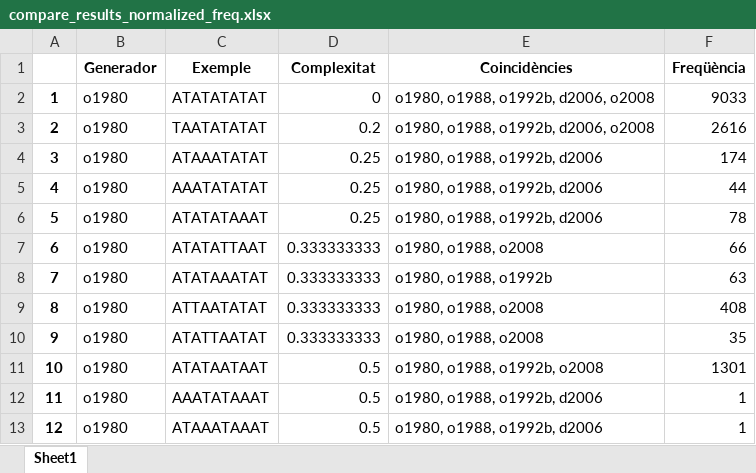
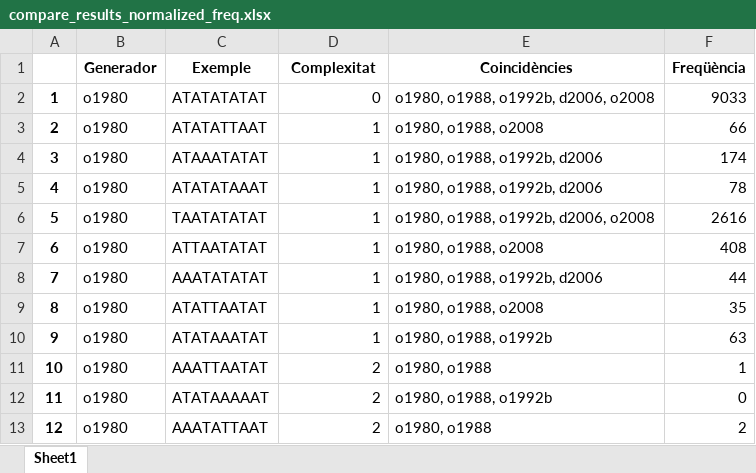
Before and after one commit to garaupere/decaGEN, an Excel workbook: compared/compare_results_normalized_freq.xlsx, sheet Sheet1, drawn as a sheet; only a part is shown; values as stored, in another font and other column widths than the file's, no borders; the diff covers the shown part only; the diff names each change by its address in the sheet, - before the commit and + after, or states it on an @@ line.

```diff
--- a/compared/compare_results_normalized_freq.xlsx (sheet Sheet1)
+++ b/compared/compare_results_normalized_freq.xlsx (sheet Sheet1)
-C3 (Exemple): TAATATATAT
+C3 (Exemple): ATATATTAAT
-D3 (Complexitat): 0.2
+D3 (Complexitat): 1
-E3 (Coincidències): o1980, o1988, o1992b, d2006, o2008
+E3 (Coincidències): o1980, o1988, o2008
-F3 (Freqüència): 2616
+F3 (Freqüència): 66
-D4:D6 (Complexitat): 0.25
+D4:D6 (Complexitat): 1
-C5 (Exemple): AAATATATAT
+C5 (Exemple): ATATATAAAT
-F5 (Freqüència): 44
+F5 (Freqüència): 78
-C6 (Exemple): ATATATAAAT
+C6 (Exemple): TAATATATAT
-E6 (Coincidències): o1980, o1988, o1992b, d2006
+E6 (Coincidències): o1980, o1988, o1992b, d2006, o2008
-F6 (Freqüència): 78
+F6 (Freqüència): 2616
-C7 (Exemple): ATATATTAAT
+C7 (Exemple): ATTAATATAT
-D7:D10 (Complexitat): 0.333333333
+D7:D10 (Complexitat): 1
-F7 (Freqüència): 66
+F7 (Freqüència): 408
-C8 (Exemple): ATATAAATAT
+C8 (Exemple): AAATATATAT
-E8 (Coincidències): o1980, o1988, o1992b
+E8 (Coincidències): o1980, o1988, o1992b, d2006
-F8 (Freqüència): 63
+F8 (Freqüència): 44
-C9 (Exemple): ATTAATATAT
+C9 (Exemple): ATATTAATAT
-F9 (Freqüència): 408
+F9 (Freqüència): 35
-C10 (Exemple): ATATTAATAT
+C10 (Exemple): ATATAAATAT
-E10 (Coincidències): o1980, o1988, o2008
+E10 (Coincidències): o1980, o1988, o1992b
-F10 (Freqüència): 35
+F10 (Freqüència): 63
-C11 (Exemple): ATATAATAAT
+C11 (Exemple): AAATTAATAT
-D11:D13 (Complexitat): 0.5
+D11:D13 (Complexitat): 2
-E11 (Coincidències): o1980, o1988, o1992b, o2008
+E11 (Coincidències): o1980, o1988
-F11 (Freqüència): 1301
+F11 (Freqüència): 1
-C12 (Exemple): AAATATAAAT
+C12 (Exemple): ATATAAAAAT
-E12 (Coincidències): o1980, o1988, o1992b, d2006
+E12 (Coincidències): o1980, o1988, o1992b
-F12 (Freqüència): 1
+F12 (Freqüència): 0
-C13 (Exemple): ATAAATAAAT
+C13 (Exemple): AAATATTAAT
-E13 (Coincidències): o1980, o1988, o1992b, d2006
+E13 (Coincidències): o1980, o1988
-F13 (Freqüència): 1
+F13 (Freqüència): 2
```
Also changed, not shown: 141 edited cells elsewhere in this sheet, compared/compare_results.xlsx, compared/compare_results_normalized.xlsx, 48 other files.
